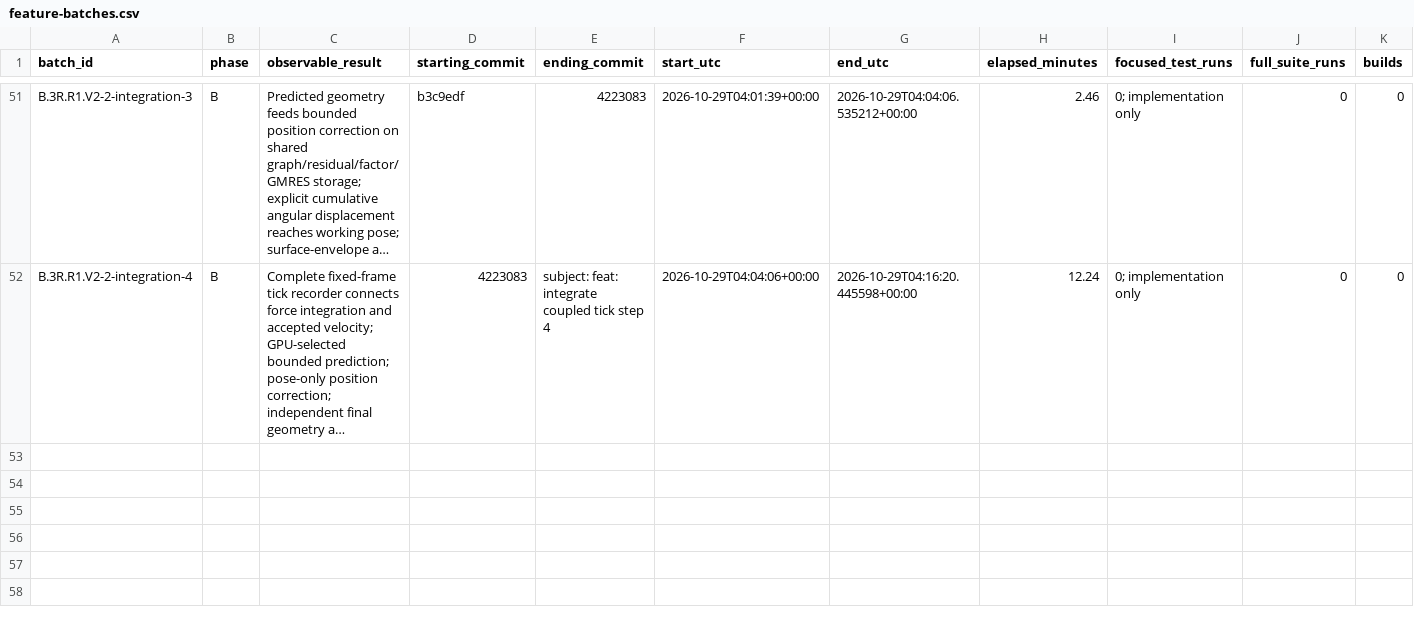
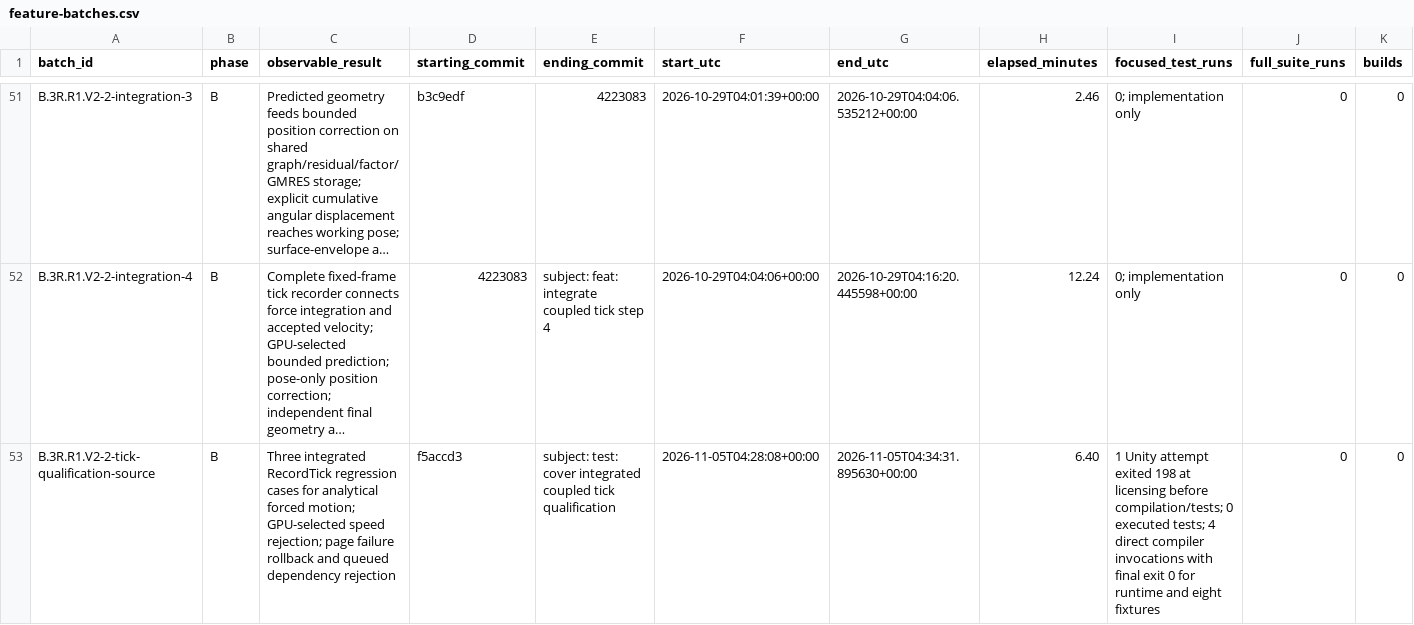
Before and after one commit to JFerrigan/Debris, a CSV file: docs/evidence/feature-batches.csv, drawn as a sheet; only a part is shown, gaps mark what is left out; long unchanged cells end in …; rows hold the shown columns only; the diff names each change by its address in the sheet, - before the commit and + after, or states it on an @@ line.

Commit message:
test: cover integrated coupled tick qualification

```diff
--- a/docs/evidence/feature-batches.csv
+++ b/docs/evidence/feature-batches.csv
+row 53: B.3R.R1.V2-2-tick-qualification-source | B | Three integrated RecordTick regression cases for analytical forced motion; GPU-selected speed rejection; page failure rollback and queued dependency rejection | f5accd3 | subject: test: cover integrated coupled tick qualification | 2026-11-05T04:28:08+00:00 | 2026-11-05T04:34:31.895630+00:00 | 6.40 | 1 Unity attempt exited 198 at licensing before compilation/tests; 0 executed tests; 4 direct compiler invocations with final exit 0 for runtime and eight fixtures | 0 | 0
```
Also changed, not shown: 6 other files.
